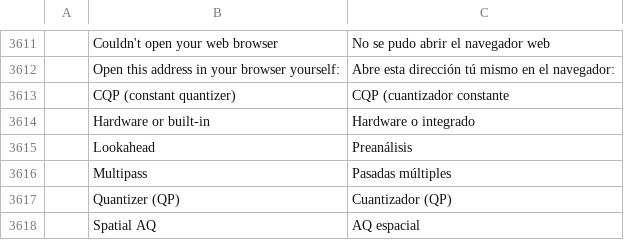
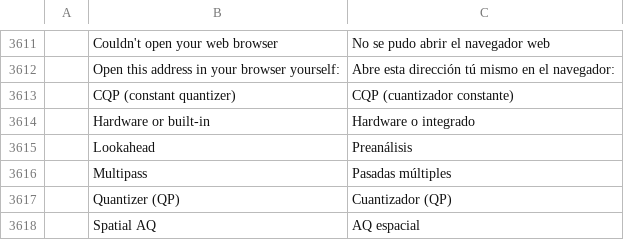
Before and after one commit to Chaython/filmcraft, a TSV file: crates/ui-egui/src/i18n/es.tsv, drawn as a sheet; only a part is shown, gaps mark what is left out.

Commit message:
fix(i18n): close Spanish CQP label

```diff
--- a/crates/ui-egui/src/i18n/es.tsv
+++ b/crates/ui-egui/src/i18n/es.tsv
@@ -3612,3 +3612,3 @@
 	Open this address in your browser yourself:	Abre esta dirección tú mismo en el navegador:
-	CQP (constant quantizer)	CQP (cuantizador constante
+	CQP (constant quantizer)	CQP (cuantizador constante)
 	Hardware or built-in	Hardware o integrado
```
